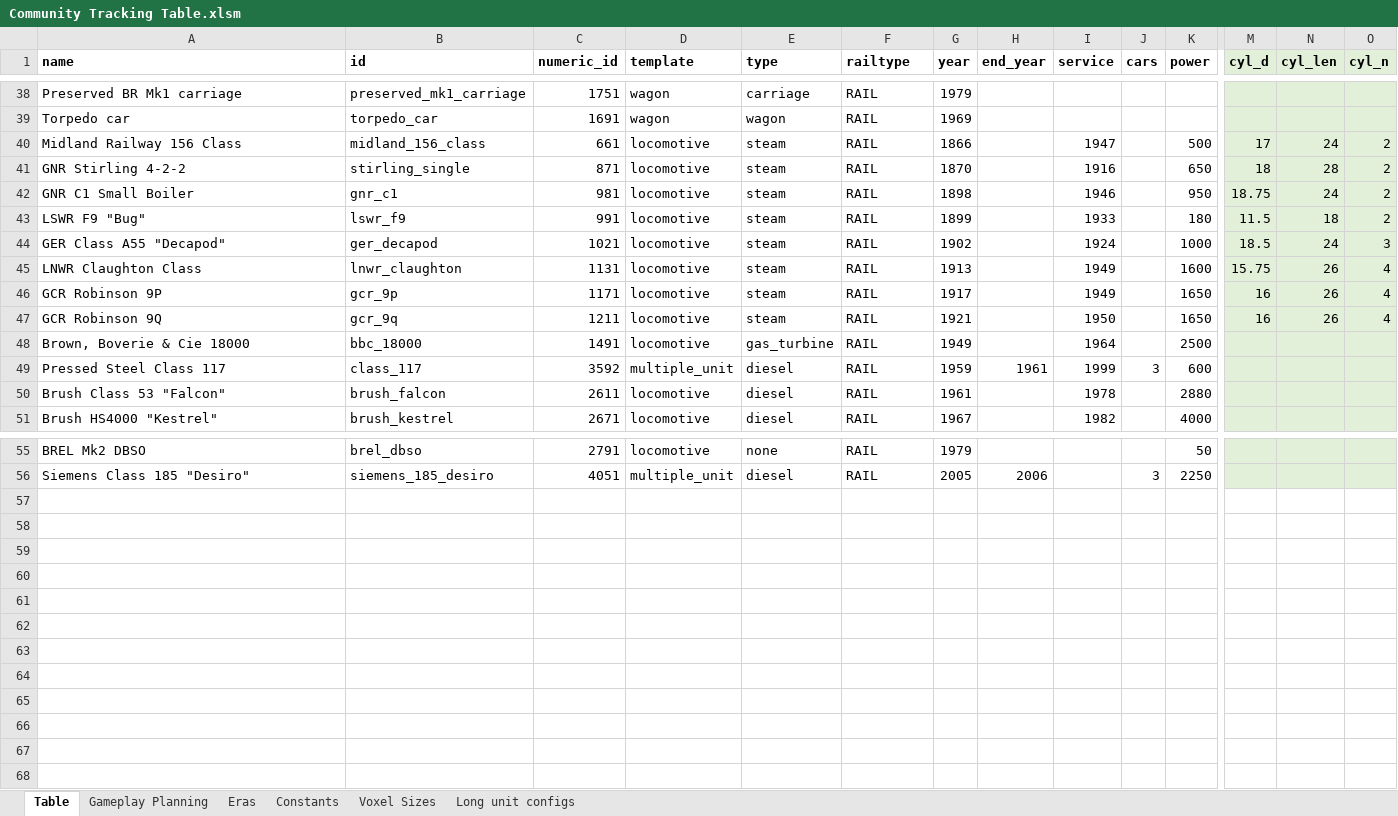
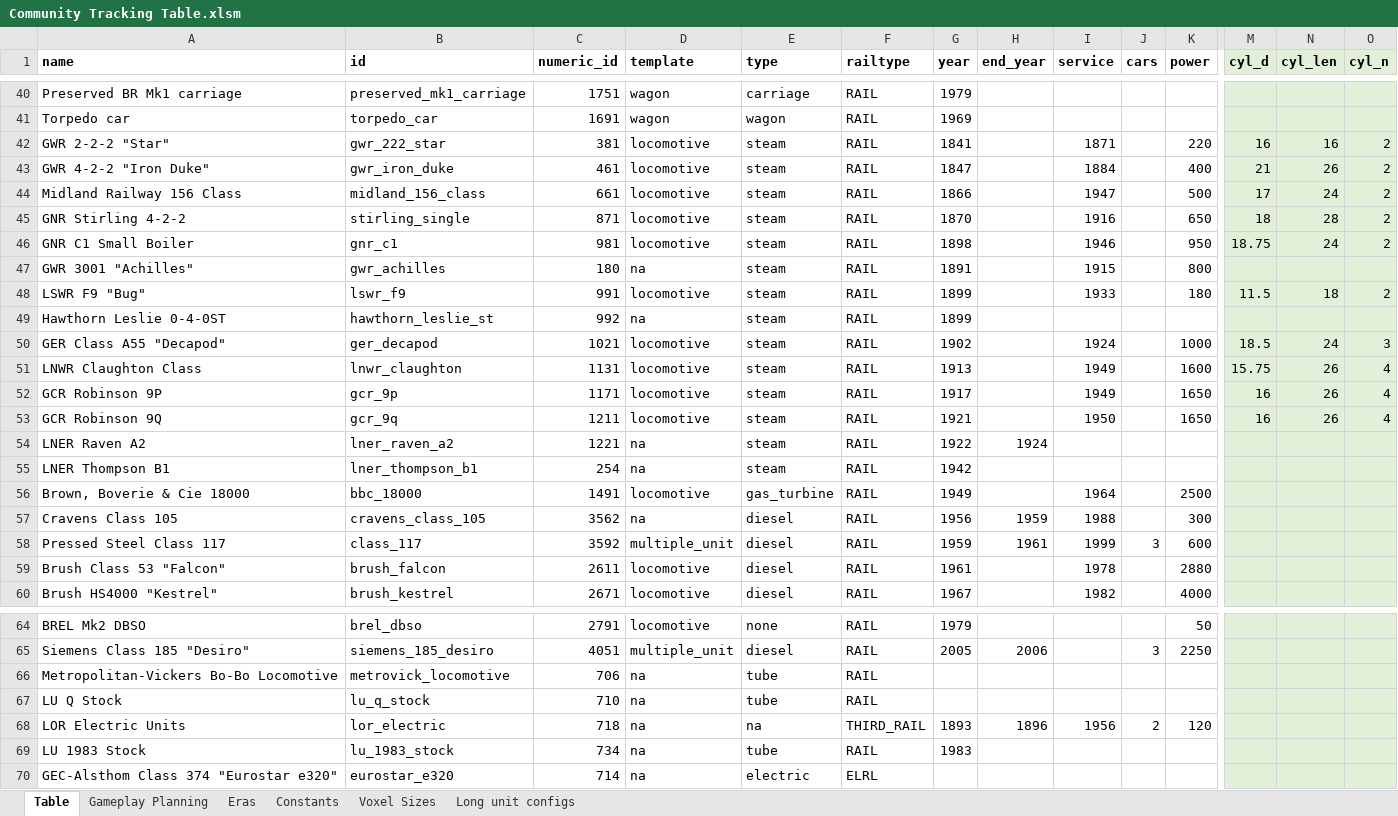
Before and after one commit to mattkimber/timberwolfs_trains, an Excel workbook: Community Tracking Table.xlsm, sheet Table, drawn as a sheet; only a part is shown, gaps mark what is left out; values as stored, in another font and other column widths than the file's, no borders; rows hold the shown columns only; the diff covers the shown part only; the diff names each change by its address in the sheet, - before the commit and + after, or states it on an @@ line.

Commit message:
more trains, Tube fixes

```diff
--- a/Community Tracking Table.xlsm (sheet Table)
+++ b/Community Tracking Table.xlsm (sheet Table)
+row 42: GWR 2-2-2 "Star" | gwr_222_star | 381 | locomotive | steam | RAIL | 1841 |  | 1871 |  | 220 | 16 | 16 | 2
+row 43: GWR 4-2-2 "Iron Duke" | gwr_iron_duke | 461 | locomotive | steam | RAIL | 1847 |  | 1884 |  | 400 | 21 | 26 | 2
+row 47: GWR 3001 "Achilles" | gwr_achilles | 180 | na | steam | RAIL | 1891 |  | 1915 |  | 800
+row 49: Hawthorn Leslie 0-4-0ST | hawthorn_leslie_st | 992 | na | steam | RAIL | 1899
+row 54: LNER Raven A2 | lner_raven_a2 | 1221 | na | steam | RAIL | 1922 | 1924
+row 55: LNER Thompson B1 | lner_thompson_b1 | 254 | na | steam | RAIL | 1942
+row 57: Cravens Class 105 | cravens_class_105 | 3562 | na | diesel | RAIL | 1956 | 1959 | 1988 |  | 300
+row 66: Metropolitan-Vickers Bo-Bo Locomotive | metrovick_locomotive | 706 | na | tube | RAIL
+row 67: LU Q Stock | lu_q_stock | 710 | na | tube | RAIL
+row 68: LOR Electric Units | lor_electric | 718 | na | na | THIRD_RAIL | 1893 | 1896 | 1956 | 2 | 120
+row 69: LU 1983 Stock | lu_1983_stock | 734 | na | tube | RAIL | 1983
+row 70: GEC-Alsthom Class 374 "Eurostar e320" | eurostar_e320 | 714 | na | electric | ELRL
```
Also changed, not shown: 2 added rows elsewhere in this sheet, sheet Gameplay Planning, formulas that keep their value, Tracking Table.xlsm, 14 other files.
